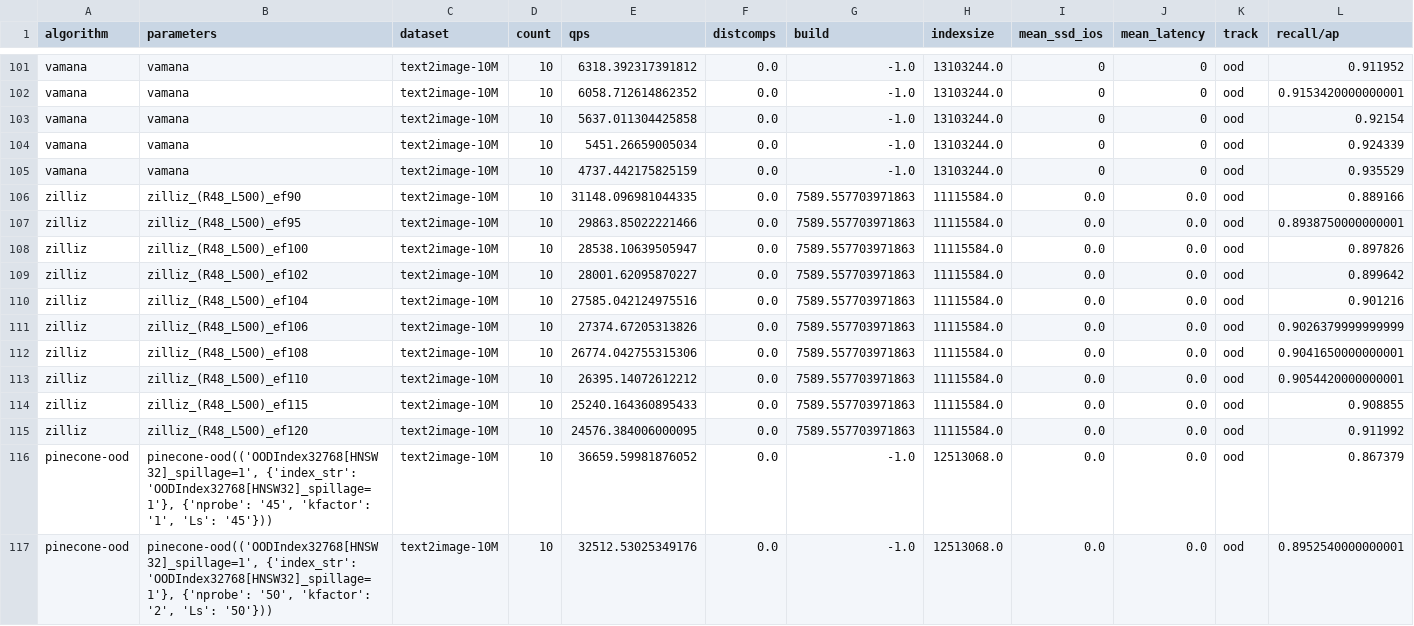
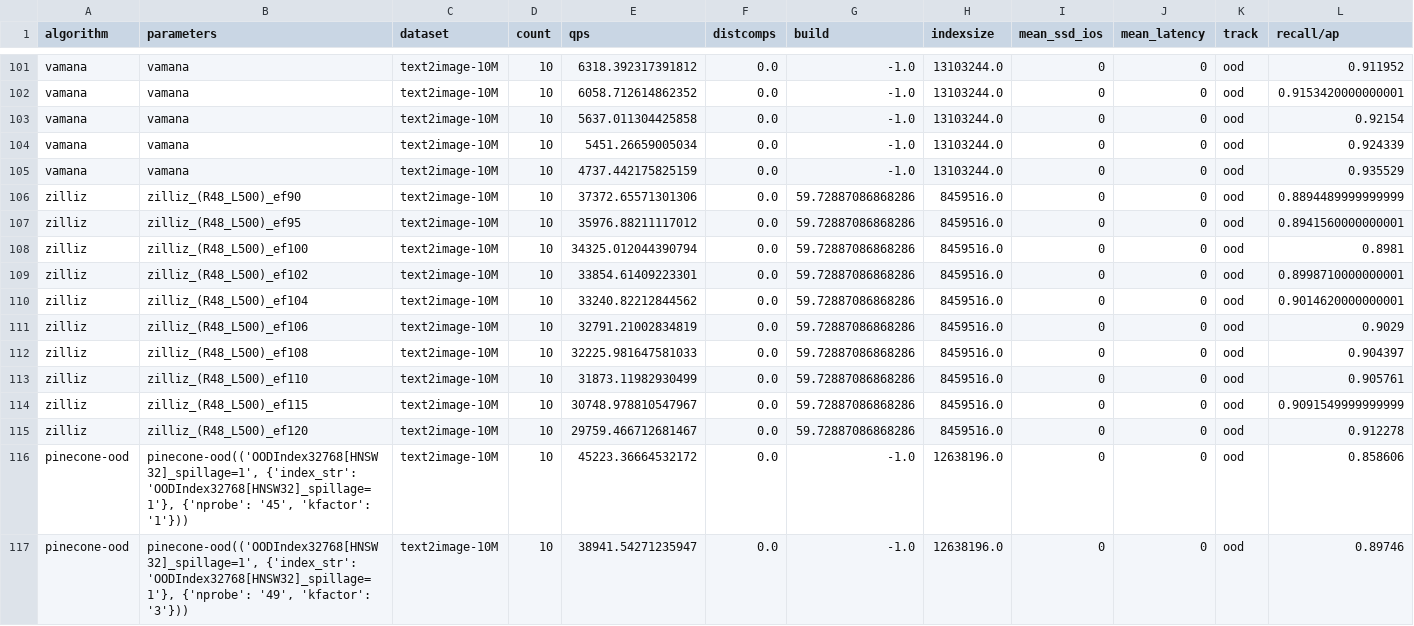
Before and after one commit to harsha-simhadri/big-ann-benchmarks, a CSV file: neurips23/ongoing_leaderboard/ood/res_public_queries_AzureD8lds_v5.csv, drawn as a sheet; only a part is shown, gaps mark what is left out; the diff covers the shown part only.

```diff
--- a/neurips23/ongoing_leaderboard/ood/res_public_queries_AzureD8lds_v5.csv
+++ b/neurips23/ongoing_leaderboard/ood/res_public_queries_AzureD8lds_v5.csv
@@ -105,13 +105,13 @@ vamana,vamana,text2image-10M,10,5451.26659005034,0.0,-1.0,13103244.0,0,0,ood,0.9
 vamana,vamana,text2image-10M,10,4737.442175825159,0.0,-1.0,13103244.0,0,0,ood,0.935529
-zilliz,zilliz_(R48_L500)_ef90,text2image-10M,10,31148.096981044335,0.0,7589.557703971863,11115584.0,0.0,0.0,ood,0.889166
-zilliz,zilliz_(R48_L500)_ef95,text2image-10M,10,29863.85022221466,0.0,7589.557703971863,11115584.0,0.0,0.0,ood,0.8938750000000001
-zilliz,zilliz_(R48_L500)_ef100,text2image-10M,10,28538.10639505947,0.0,7589.557703971863,11115584.0,0.0,0.0,ood,0.897826
-zilliz,zilliz_(R48_L500)_ef102,text2image-10M,10,28001.62095870227,0.0,7589.557703971863,11115584.0,0.0,0.0,ood,0.899642
-zilliz,zilliz_(R48_L500)_ef104,text2image-10M,10,27585.042124975516,0.0,7589.557703971863,11115584.0,0.0,0.0,ood,0.901216
-zilliz,zilliz_(R48_L500)_ef106,text2image-10M,10,27374.67205313826,0.0,7589.557703971863,11115584.0,0.0,0.0,ood,0.9026379999999999
-zilliz,zilliz_(R48_L500)_ef108,text2image-10M,10,26774.042755315306,0.0,7589.557703971863,11115584.0,0.0,0.0,ood,0.9041650000000001
-zilliz,zilliz_(R48_L500)_ef110,text2image-10M,10,26395.14072612212,0.0,7589.557703971863,11115584.0,0.0,0.0,ood,0.9054420000000001
-zilliz,zilliz_(R48_L500)_ef115,text2image-10M,10,25240.164360895433,0.0,7589.557703971863,11115584.0,0.0,0.0,ood,0.908855
-zilliz,zilliz_(R48_L500)_ef120,text2image-10M,10,24576.384006000095,0.0,7589.557703971863,11115584.0,0.0,0.0,ood,0.911992
-pinecone-ood,"pinecone-ood(('OODIndex32768[HNSW32]_spillage=1', {'index_str': 'OODIndex32768[HNSW32]_spillage=1'}, {'nprobe': '45', 'kfactor': '1', 'Ls': '45'}))",text2image-10M,10,36659.59981876052,0.0,-1.0,12513068.0,0.0,0.0,ood,0.867379
-pinecone-ood,"pinecone-ood(('OODIndex32768[HNSW32]_spillage=1', {'index_str': 'OODIndex32768[HNSW32]_spillage=1'}, {'nprobe': '50', 'kfactor': '2', 'Ls': '50'}))",text2image-10M,10,32512.53025349176,0.0,-1.0,12513068.0,0.0,0.0,ood,0.8952540000000001
+zilliz,zilliz_(R48_L500)_ef90,text2image-10M,10,37372.65571301306,0.0,59.72887086868286,8459516.0,0,0,ood,0.8894489999999999
+zilliz,zilliz_(R48_L500)_ef95,text2image-10M,10,35976.88211117012,0.0,59.72887086868286,8459516.0,0,0,ood,0.8941560000000001
+zilliz,zilliz_(R48_L500)_ef100,text2image-10M,10,34325.012044390794,0.0,59.72887086868286,8459516.0,0,0,ood,0.8981
+zilliz,zilliz_(R48_L500)_ef102,text2image-10M,10,33854.61409223301,0.0,59.72887086868286,8459516.0,0,0,ood,0.8998710000000001
+zilliz,zilliz_(R48_L500)_ef104,text2image-10M,10,33240.82212844562,0.0,59.72887086868286,8459516.0,0,0,ood,0.9014620000000001
+zilliz,zilliz_(R48_L500)_ef106,text2image-10M,10,32791.21002834819,0.0,59.72887086868286,8459516.0,0,0,ood,0.9029
+zilliz,zilliz_(R48_L500)_ef108,text2image-10M,10,32225.981647581033,0.0,59.72887086868286,8459516.0,0,0,ood,0.904397
+zilliz,zilliz_(R48_L500)_ef110,text2image-10M,10,31873.11982930499,0.0,59.72887086868286,8459516.0,0,0,ood,0.905761
+zilliz,zilliz_(R48_L500)_ef115,text2image-10M,10,30748.978810547967,0.0,59.72887086868286,8459516.0,0,0,ood,0.9091549999999999
+zilliz,zilliz_(R48_L500)_ef120,text2image-10M,10,29759.466712681467,0.0,59.72887086868286,8459516.0,0,0,ood,0.912278
+pinecone-ood,"pinecone-ood(('OODIndex32768[HNSW32]_spillage=1', {'index_str': 'OODIndex32768[HNSW32]_spillage=1'}, {'nprobe': '45', 'kfactor': '1'}))",text2image-10M,10,45223.36664532172,0.0,-1.0,12638196.0,0,0,ood,0.858606
+pinecone-ood,"pinecone-ood(('OODIndex32768[HNSW32]_spillage=1', {'index_str': 'OODIndex32768[HNSW32]_spillage=1'}, {'nprobe': '49', 'kfactor': '3'}))",text2image-10M,10,38941.54271235947,0.0,-1.0,12638196.0,0,0,ood,0.89746
```
Also changed, not shown: 48 edited cells elsewhere in this file, neurips23/ongoing_leaderboard/sparse/res_public_queries_AzureD8lds_v5.csv, 6 other files.
